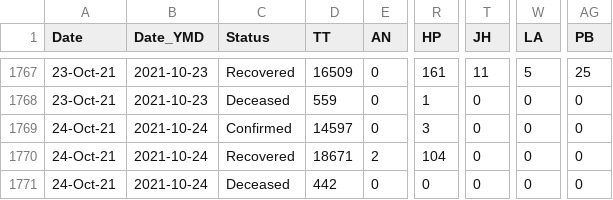
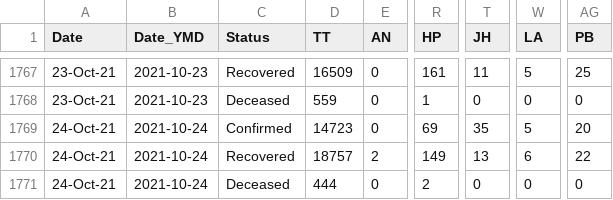
Before and after one commit to c19in/data, a CSV file: docs/state_wise_daily.csv, drawn as a sheet; only a part is shown, gaps mark what is left out; the diff names each change by its address in the sheet, - before the commit and + after, or states it on an @@ line.

```diff
--- a/docs/state_wise_daily.csv
+++ b/docs/state_wise_daily.csv
-D1769 (TT): 14597
+D1769 (TT): 14723
-R1769 (HP): 3
+R1769 (HP): 69
-T1769 (JH): 0
+T1769 (JH): 35
-W1769 (LA): 0
+W1769 (LA): 5
-AG1769 (PB): 0
+AG1769 (PB): 20
-D1770 (TT): 18671
+D1770 (TT): 18757
-R1770 (HP): 104
+R1770 (HP): 149
-T1770 (JH): 0
+T1770 (JH): 13
-W1770 (LA): 0
+W1770 (LA): 6
-AG1770 (PB): 0
+AG1770 (PB): 22
-D1771 (TT): 442
+D1771 (TT): 444
-R1771 (HP): 0
+R1771 (HP): 2
```
Also changed, not shown: docs/case_time_series.csv, docs/district_wise.csv, 40 other files.
